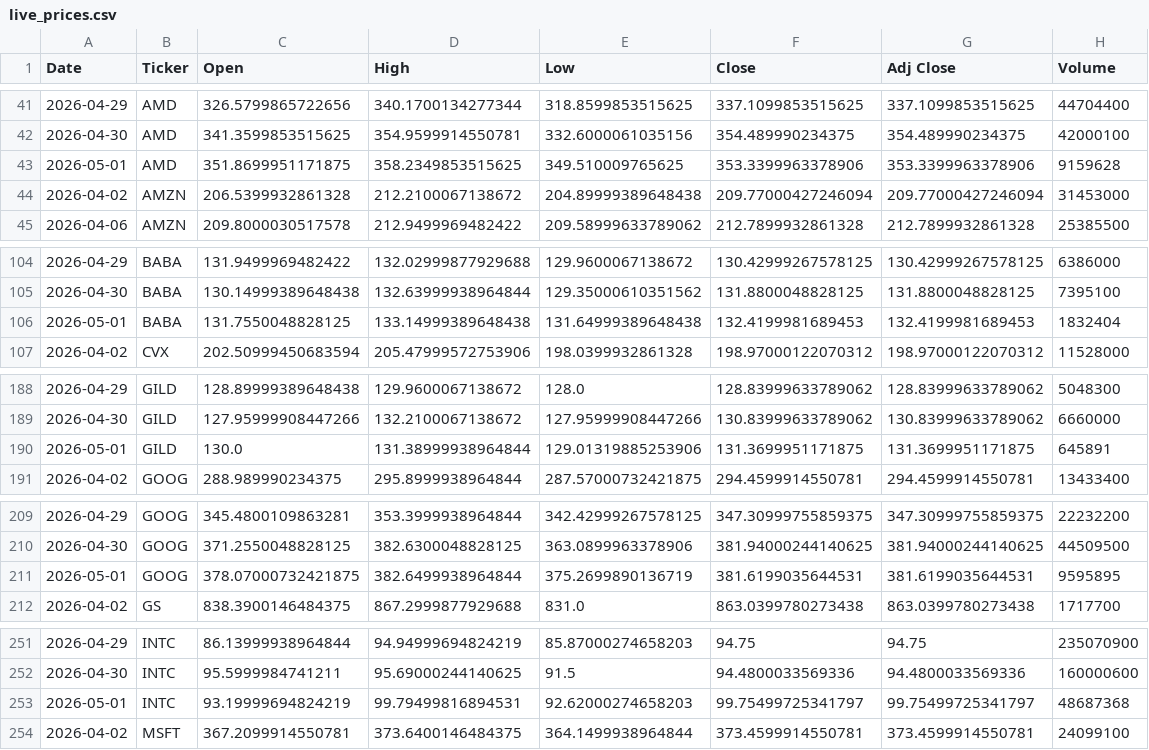
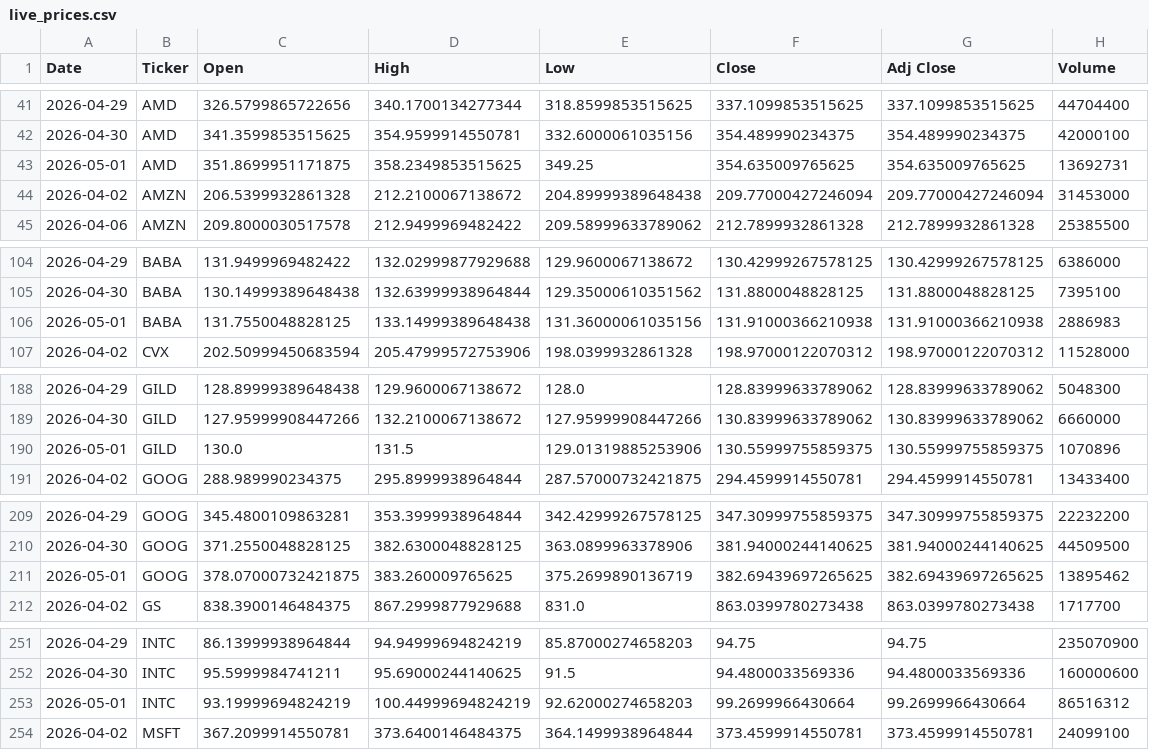
Before and after one commit to shivamsachdeva123/btech-project, a CSV file: data/processed/live_prices.csv, drawn as a sheet; only a part is shown, gaps mark what is left out; the diff covers the shown part only.

```diff
--- a/data/processed/live_prices.csv
+++ b/data/processed/live_prices.csv
@@ -42,3 +42,3 @@ Date,Ticker,Open,High,Low,Close,Adj Close,Volume
 2026-04-30,AMD,341.3599853515625,354.9599914550781,332.6000061035156,354.489990234375,354.489990234375,42000100
-2026-05-01,AMD,351.8699951171875,358.2349853515625,349.510009765625,353.3399963378906,353.3399963378906,9159628
+2026-05-01,AMD,351.8699951171875,358.2349853515625,349.25,354.635009765625,354.635009765625,13692731
 2026-04-02,AMZN,206.5399932861328,212.2100067138672,204.89999389648438,209.77000427246094,209.77000427246094,31453000
@@ -105,3 +105,3 @@ Date,Ticker,Open,High,Low,Close,Adj Close,Volume
 2026-04-30,BABA,130.14999389648438,132.63999938964844,129.35000610351562,131.8800048828125,131.8800048828125,7395100
-2026-05-01,BABA,131.7550048828125,133.14999389648438,131.64999389648438,132.4199981689453,132.4199981689453,1832404
+2026-05-01,BABA,131.7550048828125,133.14999389648438,131.36000061035156,131.91000366210938,131.91000366210938,2886983
 2026-04-02,CVX,202.50999450683594,205.47999572753906,198.0399932861328,198.97000122070312,198.97000122070312,11528000
@@ -189,3 +189,3 @@ Date,Ticker,Open,High,Low,Close,Adj Close,Volume
 2026-04-30,GILD,127.95999908447266,132.2100067138672,127.95999908447266,130.83999633789062,130.83999633789062,6660000
-2026-05-01,GILD,130.0,131.38999938964844,129.01319885253906,131.3699951171875,131.3699951171875,645891
+2026-05-01,GILD,130.0,131.5,129.01319885253906,130.55999755859375,130.55999755859375,1070896
 2026-04-02,GOOG,288.989990234375,295.8999938964844,287.57000732421875,294.4599914550781,294.4599914550781,13433400
@@ -210,3 +210,3 @@ Date,Ticker,Open,High,Low,Close,Adj Close,Volume
 2026-04-30,GOOG,371.2550048828125,382.6300048828125,363.0899963378906,381.94000244140625,381.94000244140625,44509500
-2026-05-01,GOOG,378.07000732421875,382.6499938964844,375.2699890136719,381.6199035644531,381.6199035644531,9595895
+2026-05-01,GOOG,378.07000732421875,383.260009765625,375.2699890136719,382.69439697265625,382.69439697265625,13895462
 2026-04-02,GS,838.3900146484375,867.2999877929688,831.0,863.0399780273438,863.0399780273438,1717700
@@ -252,3 +252,3 @@ Date,Ticker,Open,High,Low,Close,Adj Close,Volume
 2026-04-30,INTC,95.5999984741211,95.69000244140625,91.5,94.4800033569336,94.4800033569336,160000600
-2026-05-01,INTC,93.19999694824219,99.79499816894531,92.62000274658203,99.75499725341797,99.75499725341797,48687368
+2026-05-01,INTC,93.19999694824219,100.44999694824219,92.62000274658203,99.2699966430664,99.2699966430664,86516312
 2026-04-02,MSFT,367.2099914550781,373.6400146484375,364.1499938964844,373.4599914550781,373.4599914550781,24099100
```
Also changed, not shown: 50 edited cells elsewhere in this file, 11 other files.
